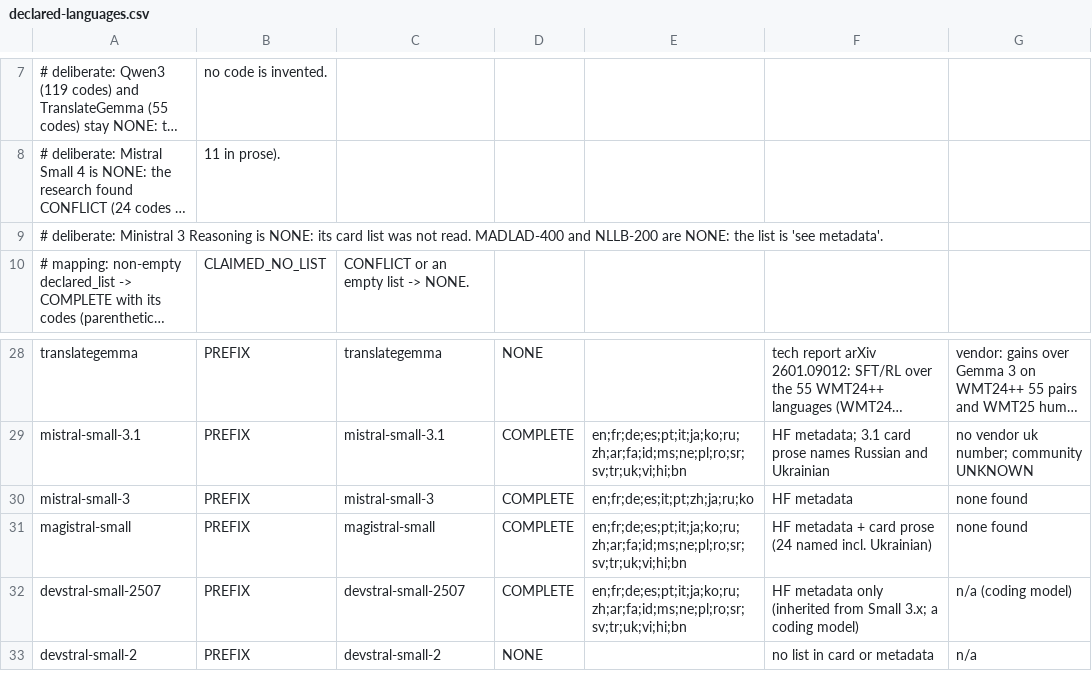
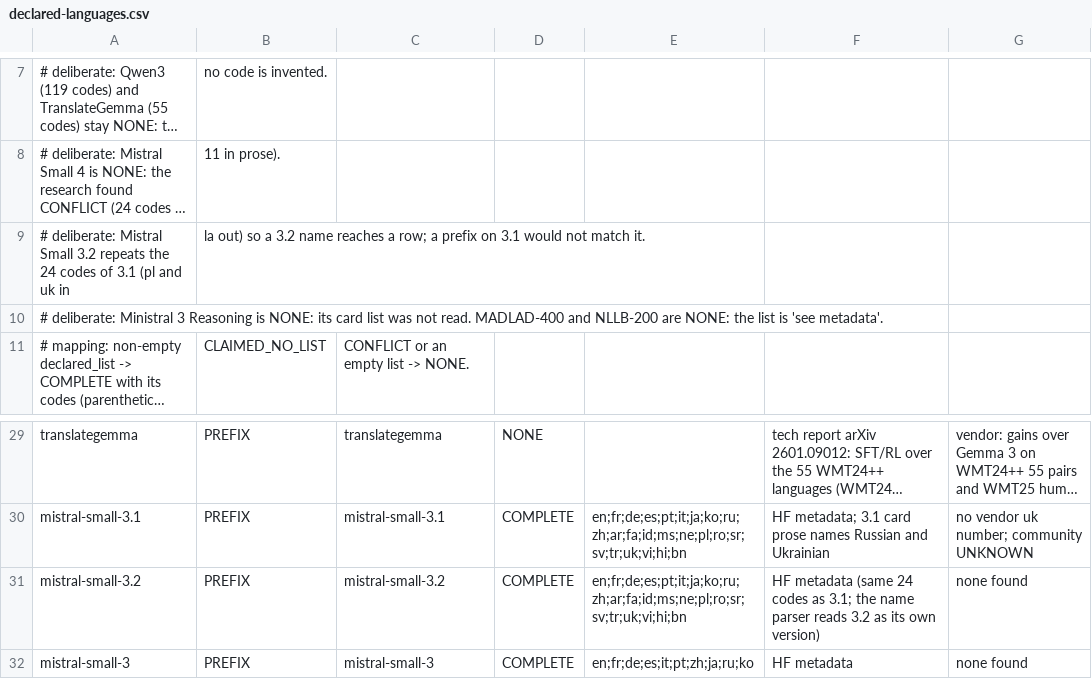
Before and after one commit to sanyokkua/book_loom, a CSV file: modules/llm/src/main/resources/ua/bookloom/llm/knowledge/declared-languages.csv, drawn as a sheet; only a part is shown, gaps mark what is left out; the shorter side is filled out with more unchanged rows; long unchanged cells end in …; the diff names each change by its address in the sheet, - before the commit and + after, or states it on an @@ line.

Commit message:
feat(llm): LanguageAdvisor says whether a maker declares a language; model facts carry the server's language list
LanguageAdvisor.state(identity, facts, tag) answers from the model's own row, else its base model's row, else the
server's general.languages (which only adds a language and is ignored when it lists en alone); testedPair counts
only a BOOKLOOM-RUN token on the model's own row. Tags compare by primary subtag (nb/nn/no one group, iw=he, zh-*).
Rows match by tokens split at letter-to-digit; EXACT ignores token order (the parser writes nemotron-bolt-3.5).
ModelFacts gains `languages`; ModelFactsReader reads Ollama's general.languages. Data: mistral-small-3.2 row.

Red before the implementation: the new tests did not compile (LanguageAdvisor, LanguageGroups, NameKey,
ModelFacts.languages missing); then 6 cases failed on the data (mistral-small3.2 had no row, Bolt and qwen3-vl keys).
:llm:check and :api:check green.

```diff
--- a/modules/llm/src/main/resources/ua/bookloom/llm/knowledge/declared-languages.csv
+++ b/modules/llm/src/main/resources/ua/bookloom/llm/knowledge/declared-languages.csv
+row 9: # deliberate: Mistral Small 3.2 repeats the 24 codes of 3.1 (pl and uk in | la out) so a 3.2 name reaches a row; a prefix on 3.1 would not match it.
+row 31: mistral-small-3.2 | PREFIX | mistral-small-3.2 | COMPLETE | en;fr;de;es;pt;it;ja;ko;ru;zh;ar;fa;id;ms;ne;pl;ro;sr;sv;tr;uk;vi;hi;bn | HF metadata (same 24 codes as 3.1; the name parser reads 3.2 as its own version) | none found
```
Also changed, not shown: 15 other files.
